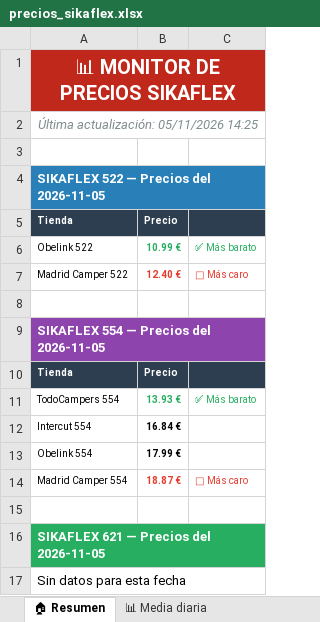
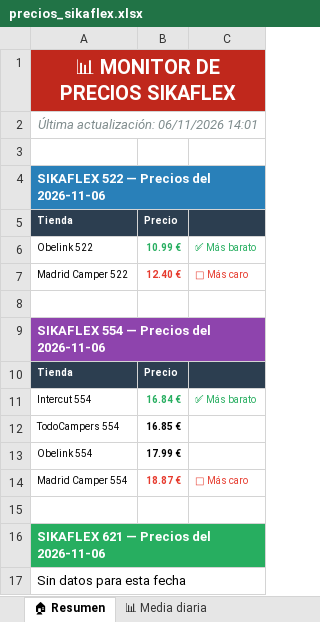
Before and after one commit to larri317/sikaflex-monitor, an Excel workbook: precios_sikaflex.xlsx, sheet 🏠 Resumen, drawn as a sheet; values as stored, in another font and other column widths than the file's, no borders; removed rows and columns are numbered as before the commit, all else as after; the diff names each change by its address in the sheet, - before the commit and + after, or states it on an @@ line.

```diff
--- a/precios_sikaflex.xlsx (sheet 🏠 Resumen)
+++ b/precios_sikaflex.xlsx (sheet 🏠 Resumen)
-A2: Última actualización: 05/11/2026 14:25
+A2: Última actualización: 06/11/2026 14:01
-A4: SIKAFLEX 522 — Precios del 2026-11-05
+A4: SIKAFLEX 522 — Precios del 2026-11-06
-A9: SIKAFLEX 554 — Precios del 2026-11-05
+A9: SIKAFLEX 554 — Precios del 2026-11-06
-row 11: TodoCampers 554 | 13.93 € | ✅ Más barato
-B11 text colour: black
+B11 text colour: #27AE60
-C11: (empty)
+C11: ✅ Más barato
+row 12: TodoCampers 554 | 16.85 €
-A16: SIKAFLEX 621 — Precios del 2026-11-05
+A16: SIKAFLEX 621 — Precios del 2026-11-06
```
Also changed, not shown: sheet 📋 Todos los precios, sheet 🟣 Sikaflex 554, sheet 📊 Media diaria, sheet 🔵 Sikaflex 522, charts or pictures, 1 other file.
